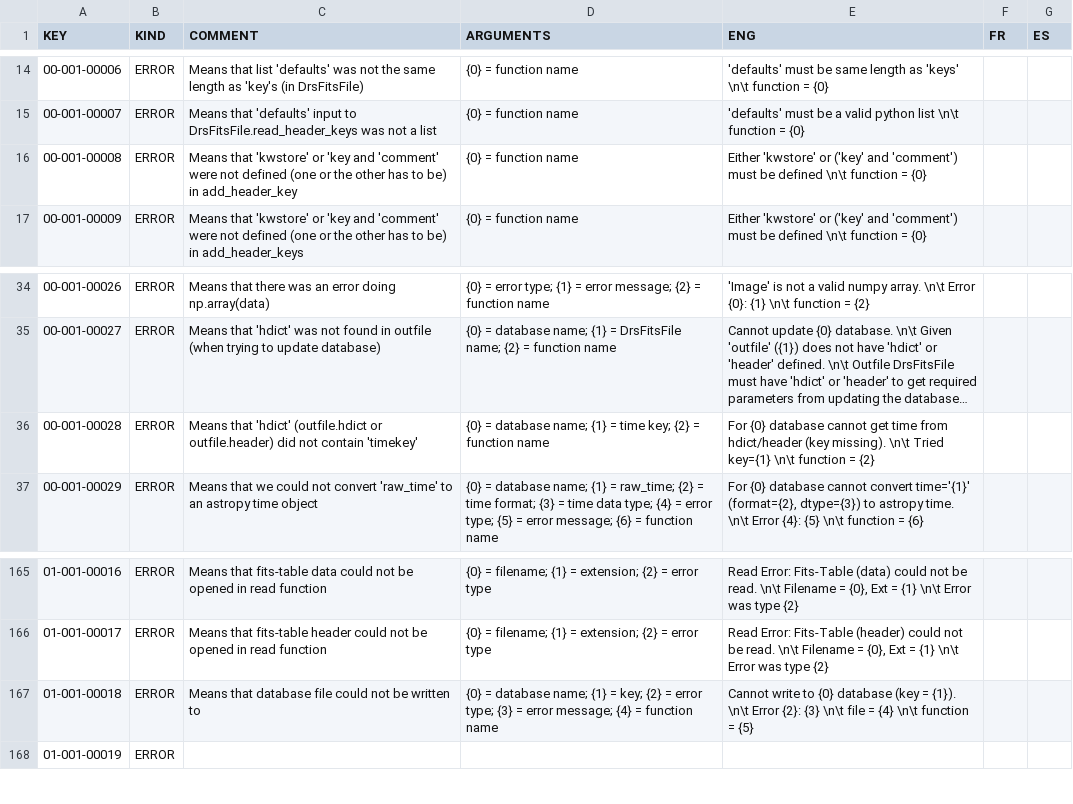
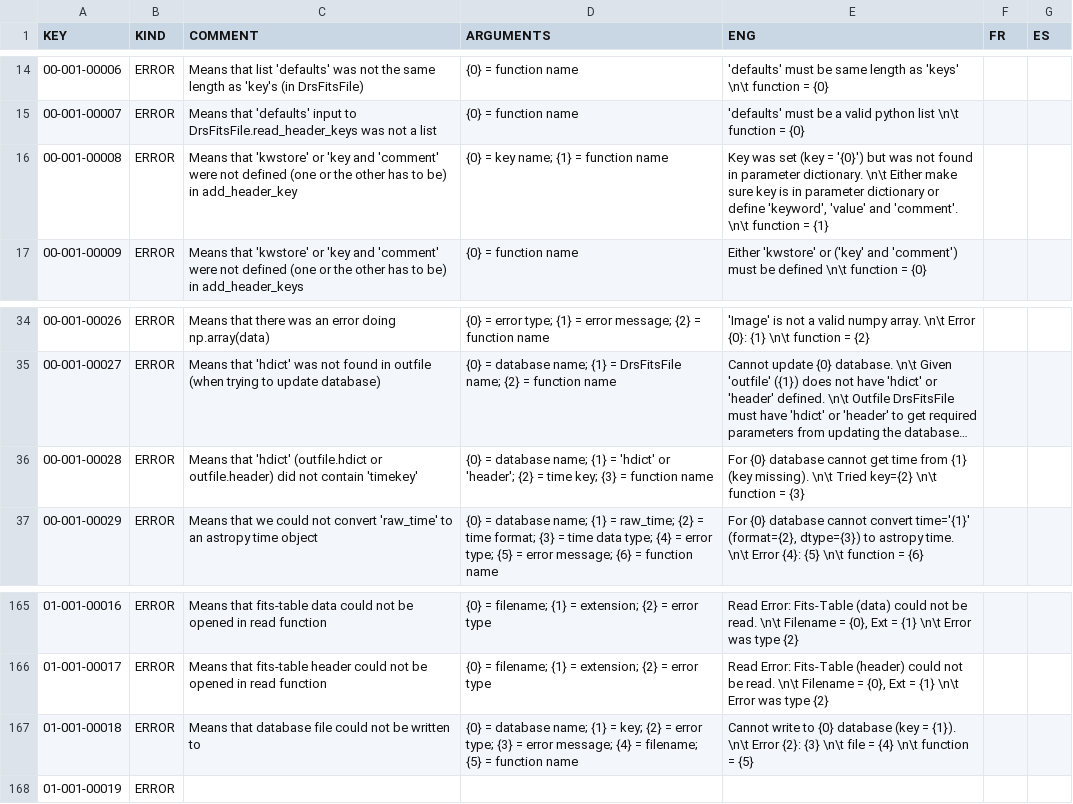
Before and after one commit to njcuk9999/apero-drs, a CSV file: INTROOT2/drsmodule/locale/databases/error.csv, drawn as a sheet; only a part is shown, gaps mark what is left out; long unchanged cells end in …; the diff names each change by its address in the sheet, - before the commit and + after, or states it on an @@ line.

Commit message:
update language database

```diff
--- a/INTROOT2/drsmodule/locale/databases/error.csv
+++ b/INTROOT2/drsmodule/locale/databases/error.csv
-D16 (ARGUMENTS): {0} = function name
+D16 (ARGUMENTS): {0} = key name; {1} = function name
-E16 (ENG): Either 'kwstore' or ('key' and 'comment') must be defined \n\t function = {0}
+E16 (ENG): Key was set (key = '{0}') but was not found in parameter dictionary. \n\t Either make sure key is in parameter dictionary or define 'keyword', 'value' and 'comment'. \n\t function = {1}
-D36 (ARGUMENTS): …{1} = time key; {2} = function…
+D36 (ARGUMENTS): …{1} = 'hdict' or 'header'; {2} = time key; {3} = function…
-E36 (ENG): …time from hdict/header (key missing). \n\t Tried key={1} \n\t function = {2}
+E36 (ENG): …time from {1} (key missing). \n\t Tried key={2} \n\t function = {3}
-D167 (ARGUMENTS): …{4} = function name
+D167 (ARGUMENTS): …{4} = filename; {5} = function name
```
Also changed, not shown: 2 other files.
